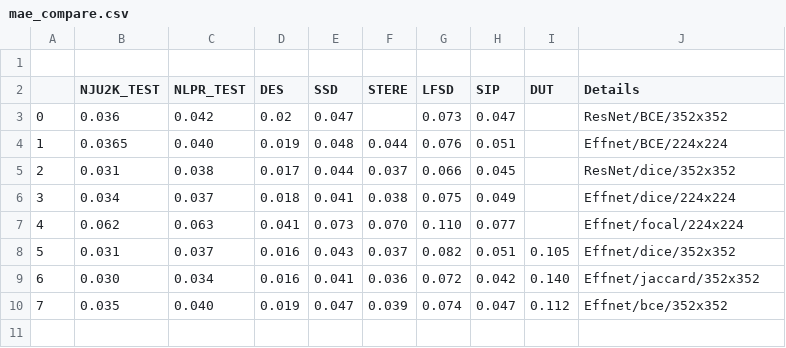
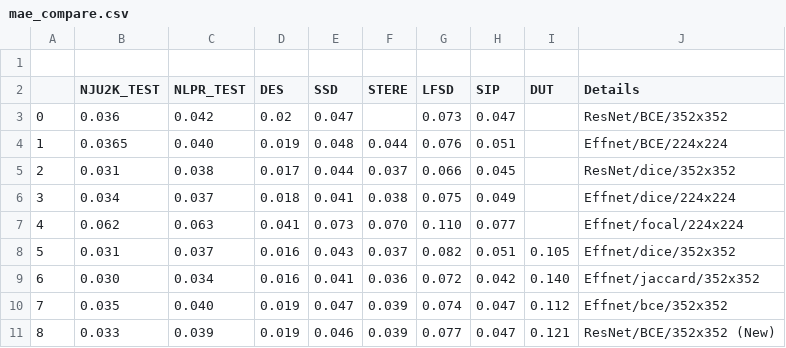
Before and after one commit to ArtamonovDen/rgbd-research, a CSV file: experiments/mae_compare.csv, drawn as a sheet.

```diff
--- a/experiments/mae_compare.csv
+++ b/experiments/mae_compare.csv
@@ -10 +10,2 @@
 7,0.035,0.040,0.019,0.047,0.039,0.074,0.047,0.112,Effnet/bce/352x352
+8,0.033,0.039,0.019,0.046,0.039,0.077,0.047,0.121,ResNet/BCE/352x352 (New)
```
Also changed, not shown: experiments/f1_compare.csv.
